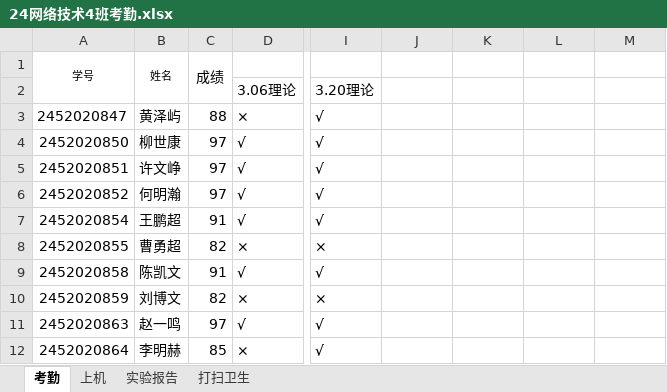
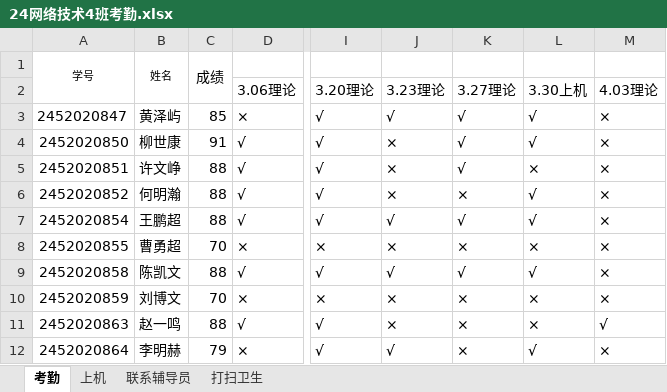
Before and after one commit to chinagjs/Computer-Network-Technology-4-2024, an Excel workbook: 24网络技术4班考勤.xlsx, sheet 考勤, drawn as a sheet; only a part is shown, gaps mark what is left out; values as stored, in another font and other column widths than the file's, no borders; conditional formats not drawn; the diff covers the shown part only; the diff names each change by its address in the sheet, - before the commit and + after, or states it on an @@ line.

Commit message:
Add files via upload

```diff
--- a/24网络技术4班考勤.xlsx (sheet 考勤)
+++ b/24网络技术4班考勤.xlsx (sheet 考勤)
-sheet tab: 实验报告
+sheet tab: 联系辅导员
-J2: (empty)
+J2: 3.23理论
-K2: (empty)
+K2: 3.27理论
-L2: (empty)
+L2: 3.30上机
-M2: (empty)
+M2: 4.03理论
-C3: 88
+C3: 85
-J3 (3.23理论): (empty)
+J3 (3.23理论): √
-K3:K5 (3.27理论): (empty)
+K3:K5 (3.27理论): √
-L3:L4 (3.30上机): (empty)
+L3:L4 (3.30上机): √
-M3:M10 (4.03理论): (empty)
+M3:M10 (4.03理论): ×
-C4: 97
+C4: 91
-J4:J6 (3.23理论): (empty)
+J4:J6 (3.23理论): ×
-C5:C6: 97
+C5:C6: 88
-L5 (3.30上机): (empty)
+L5 (3.30上机): ×
-K6 (3.27理论): (empty)
+K6 (3.27理论): ×
-L6:L7 (3.30上机): (empty)
+L6:L7 (3.30上机): √
-C7: 91
+C7: 88
-J7 (3.23理论): (empty)
+J7 (3.23理论): √
-K7 (3.27理论): (empty)
+K7 (3.27理论): √
-C8: 82
+C8: 70
-J8 (3.23理论): (empty)
+J8 (3.23理论): ×
-K8 (3.27理论): (empty)
+K8 (3.27理论): ×
-L8 (3.30上机): (empty)
+L8 (3.30上机): ×
-C9: 91
+C9: 88
-J9 (3.23理论): (empty)
+J9 (3.23理论): √
-K9 (3.27理论): (empty)
+K9 (3.27理论): √
-L9 (3.30上机): (empty)
+L9 (3.30上机): √
-C10: 82
+C10: 70
-J10:J11 (3.23理论): (empty)
+J10:J11 (3.23理论): ×
-K10:K12 (3.27理论): (empty)
+K10:K12 (3.27理论): ×
-L10:L11 (3.30上机): (empty)
+L10:L11 (3.30上机): ×
-C11: 97
+C11: 88
-M11 (4.03理论): (empty)
+M11 (4.03理论): √
-C12: 85
+C12: 79
-J12 (3.23理论): (empty)
+J12 (3.23理论): √
-L12 (3.30上机): (empty)
+L12 (3.30上机): √
-M12 (4.03理论): (empty)
+M12 (4.03理论): ×
```
Also changed, not shown: 6 removed rows and 235 edited cells elsewhere in this sheet, sheet 打扫卫生, formulas that keep their value.
